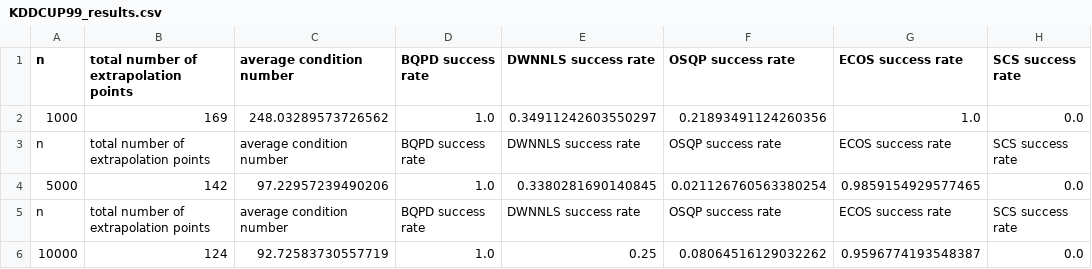
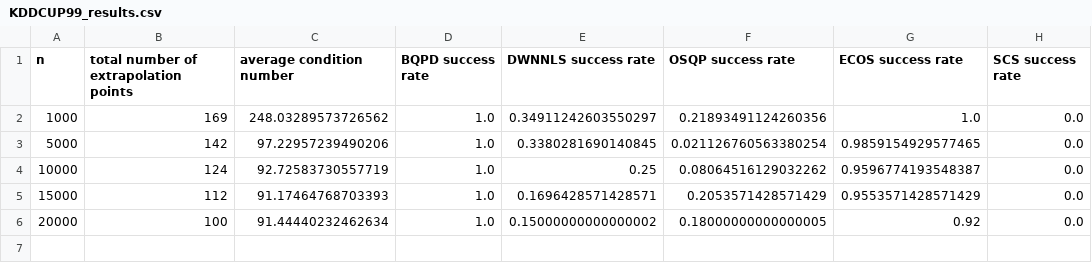
Before and after one commit to thchang/projection-failure, a CSV file: results/KDDCUP99_results.csv, drawn as a sheet; removed rows and columns are numbered as before the commit, all else as after; the diff names each change by its address in the sheet, - before the commit and + after, or states it on an @@ line.

Commit message:
KDD cup results

```diff
--- a/results/KDDCUP99_results.csv
+++ b/results/KDDCUP99_results.csv
-row 3: n | total number of extrapolation points | average condition number | BQPD success rate | DWNNLS success rate | OSQP success rate | ECOS success rate | SCS success rate
-row 5: n | total number of extrapolation points | average condition number | BQPD success rate | DWNNLS success rate | OSQP success rate | ECOS success rate | SCS success rate
+row 5: 15000 | 112 | 91.17464768703393 | 1.0 | 0.1696428571428571 | 0.2053571428571429 | 0.9553571428571429 | 0.0
+row 6: 20000 | 100 | 91.44440232462634 | 1.0 | 0.15000000000000002 | 0.18000000000000005 | 0.92 | 0.0
```
Also changed, not shown: 1 other file.
